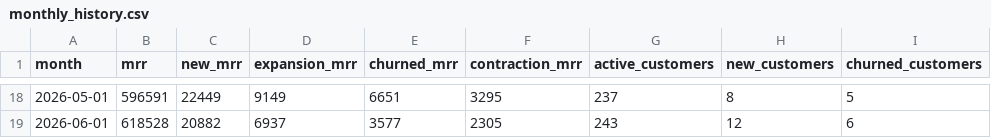
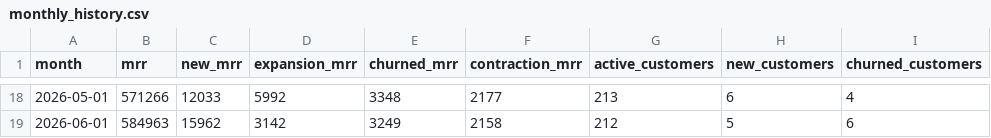
Before and after one commit to Morgana-Fstack/customer-success-analytics-dashboard, a CSV file: data/monthly_history.csv, drawn as a sheet; only a part is shown, gaps mark what is left out; the diff covers the shown part only.

Commit message:
feat: add CS onboarding and churn operations view

```diff
--- a/data/monthly_history.csv
+++ b/data/monthly_history.csv
@@ -18,2 +18,2 @@ month,mrr,new_mrr,expansion_mrr,churned_mrr,contraction_mrr,active_customers,new
-2026-05-01,596591,22449,9149,6651,3295,237,8,5
-2026-06-01,618528,20882,6937,3577,2305,243,12,6
+2026-05-01,571266,12033,5992,3348,2177,213,6,4
+2026-06-01,584963,15962,3142,3249,2158,212,5,6
```
Also changed, not shown: 125 edited cells elsewhere in this file, 8 other files.
